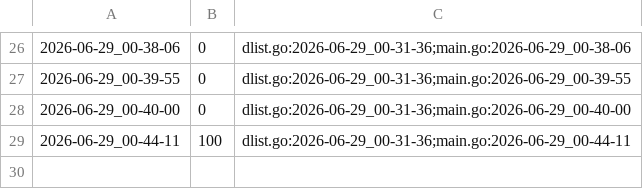
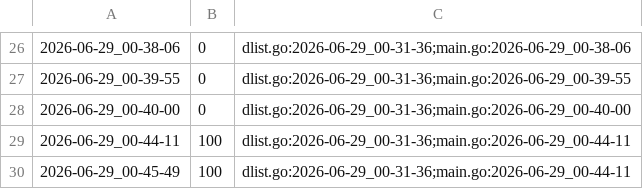
Before and after one commit to qxcode-course/ed-seg-bloco-a-nickwist, a CSV file: .tko/track/ed@prin_list1/track.csv, drawn as a sheet; only a part is shown, gaps mark what is left out.

```diff
--- a/.tko/track/ed@prin_list1/track.csv
+++ b/.tko/track/ed@prin_list1/track.csv
@@ -29 +29,2 @@
 2026-06-29_00-44-11,100,dlist.go:2026-06-29_00-31-36;main.go:2026-06-29_00-44-11
+2026-06-29_00-45-49,100,dlist.go:2026-06-29_00-31-36;main.go:2026-06-29_00-44-11
```
Also changed, not shown: 7 other files.
